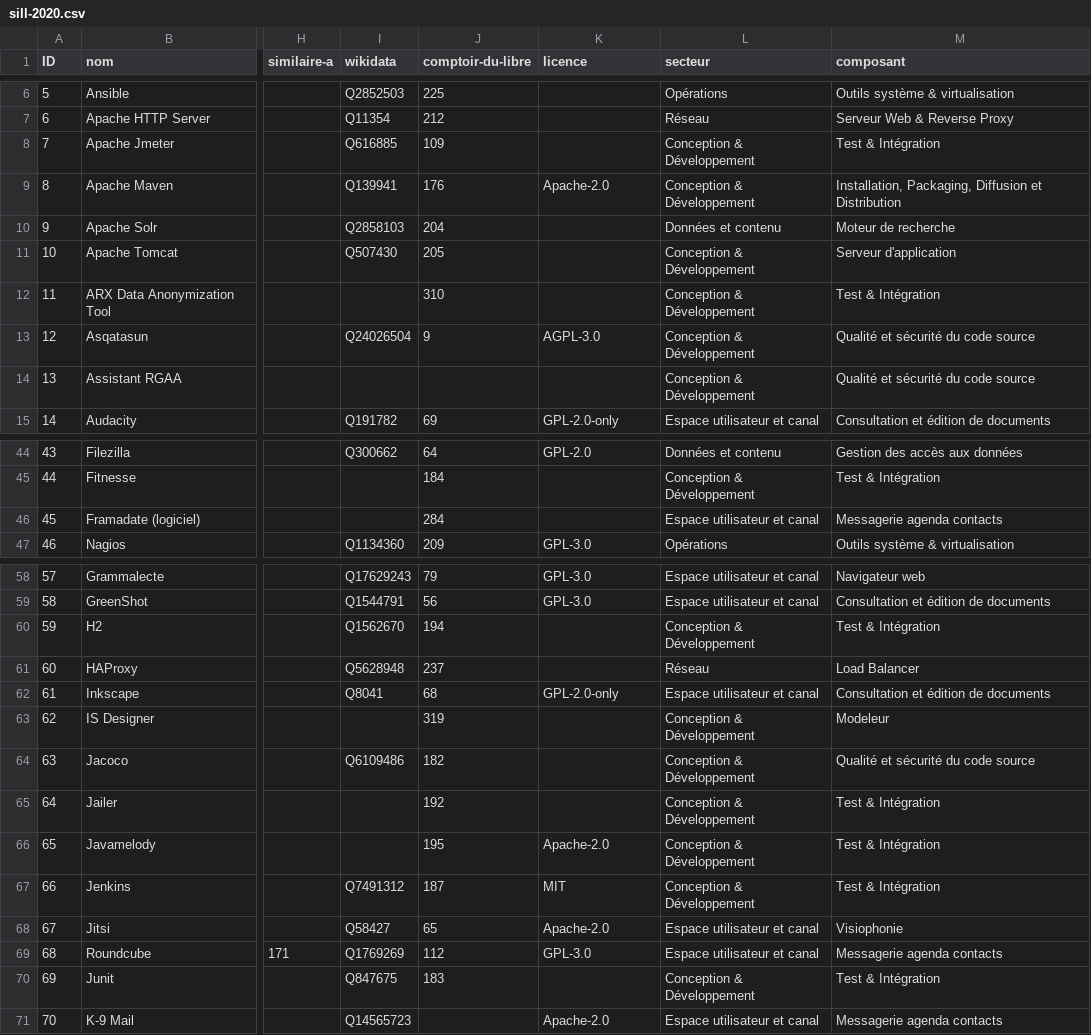
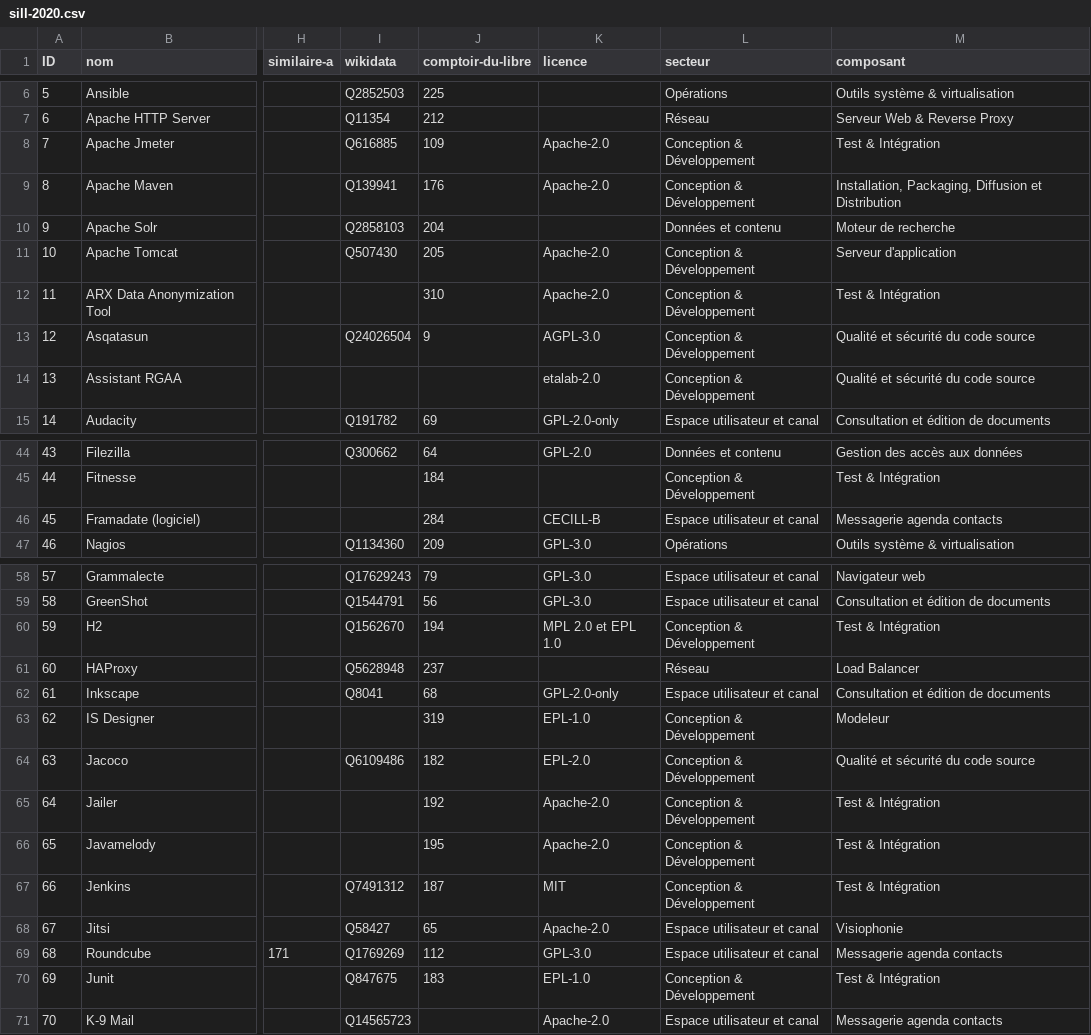
Before and after one commit to dzc34/sill, a CSV file: 2020/sill-2020.csv, drawn as a sheet; only a part is shown, gaps mark what is left out; the diff covers the shown part only; the diff names each change by its address in the sheet, - before the commit and + after, or states it on an @@ line.

Commit message:
Ajout de nouvelles licences
Merci à Didier Feret pour ces précisions.

```diff
--- a/2020/sill-2020.csv
+++ b/2020/sill-2020.csv
-K8 (licence): (empty)
+K8 (licence): Apache-2.0
-K11:K12 (licence): (empty)
+K11:K12 (licence): Apache-2.0
-K14 (licence): (empty)
+K14 (licence): etalab-2.0
-K46 (licence): (empty)
+K46 (licence): CECILL-B
-K60 (licence): (empty)
+K60 (licence): MPL 2.0 et EPL 1.0
-K63 (licence): (empty)
+K63 (licence): EPL-1.0
-K64 (licence): (empty)
+K64 (licence): EPL-2.0
-K65 (licence): (empty)
+K65 (licence): Apache-2.0
-K70 (licence): (empty)
+K70 (licence): EPL-1.0
```
Also changed, not shown: 20 edited cells elsewhere in this file.
